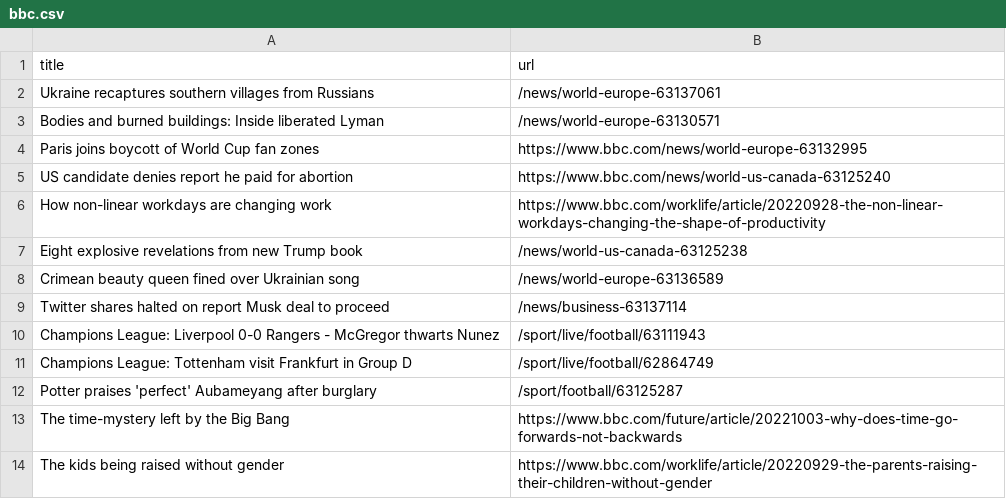
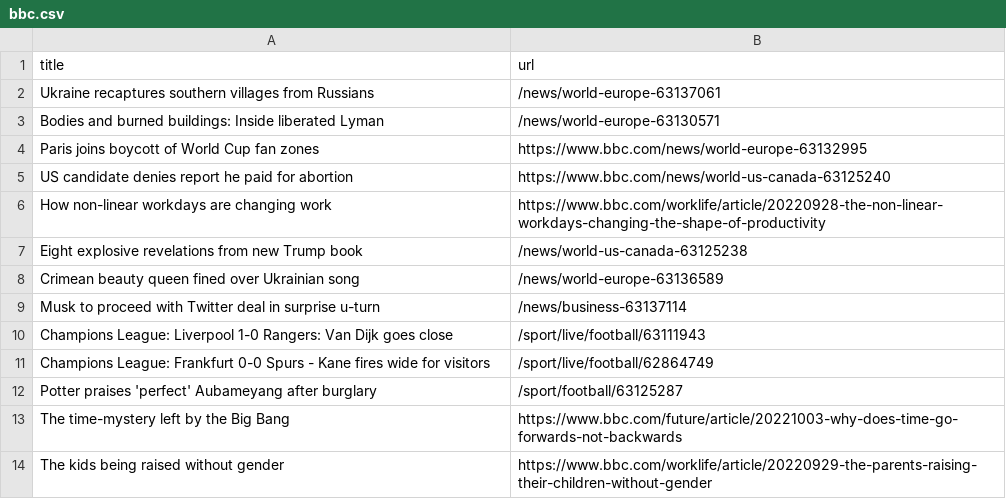
Before and after one commit to tengj98/automatic-scraper-bbc, a CSV file: bbc.csv, drawn as a sheet; only a part is shown.

```diff
--- a/bbc.csv
+++ b/bbc.csv
@@ -8,5 +8,5 @@ Eight explosive revelations from new Trump book,/news/world-us-canada-63125238
 Crimean beauty queen fined over Ukrainian song,/news/world-europe-63136589
-Twitter shares halted on report Musk deal to proceed,/news/business-63137114
-Champions League: Liverpool 0-0 Rangers - McGregor thwarts Nunez,/sport/live/football/63111943
-Champions League: Tottenham visit Frankfurt in Group D,/sport/live/football/62864749
+Musk to proceed with Twitter deal in surprise u-turn,/news/business-63137114
+Champions League: Liverpool 1-0 Rangers: Van Dijk goes close,/sport/live/football/63111943
+Champions League: Frankfurt 0-0 Spurs - Kane fires wide for visitors,/sport/live/football/62864749
 Potter praises 'perfect' Aubameyang after burglary,/sport/football/63125287
```
